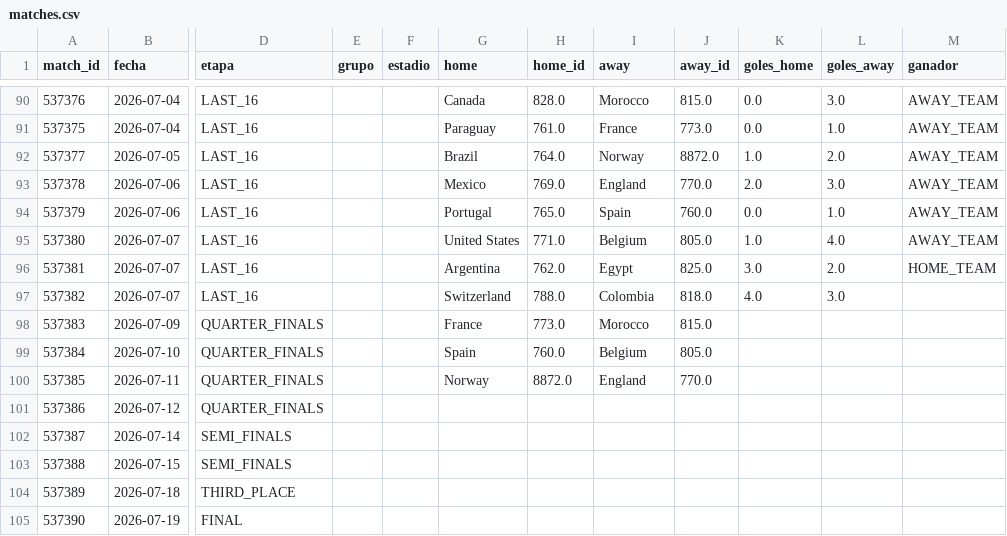
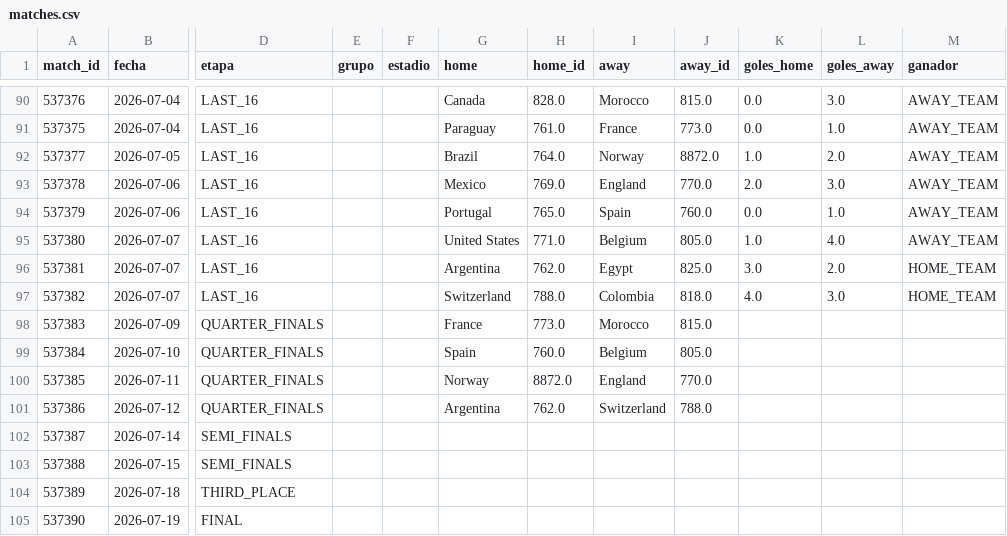
Before and after one commit to dbouzada/mundial-2026-data, a CSV file: data/processed/matches.csv, drawn as a sheet; only a part is shown, gaps mark what is left out; the diff names each change by its address in the sheet, - before the commit and + after, or states it on an @@ line.

```diff
--- a/data/processed/matches.csv
+++ b/data/processed/matches.csv
-M97 (ganador): (empty)
+M97 (ganador): HOME_TEAM
-G101 (home): (empty)
+G101 (home): Argentina
-H101 (home_id): (empty)
+H101 (home_id): 762.0
-I101 (away): (empty)
+I101 (away): Switzerland
-J101 (away_id): (empty)
+J101 (away_id): 788.0
```
Also changed, not shown: 2 other files.
